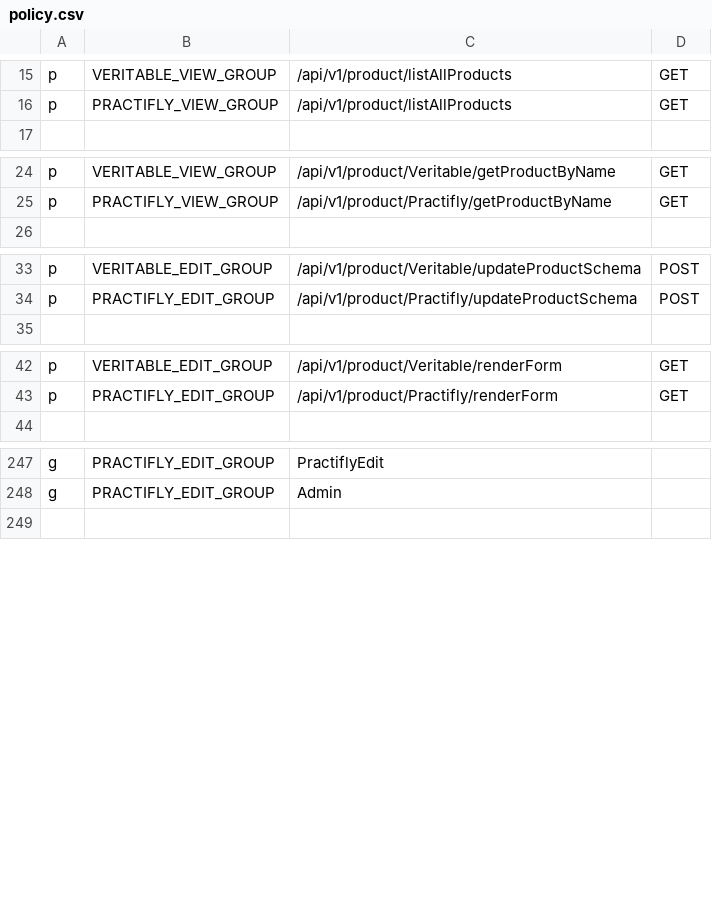
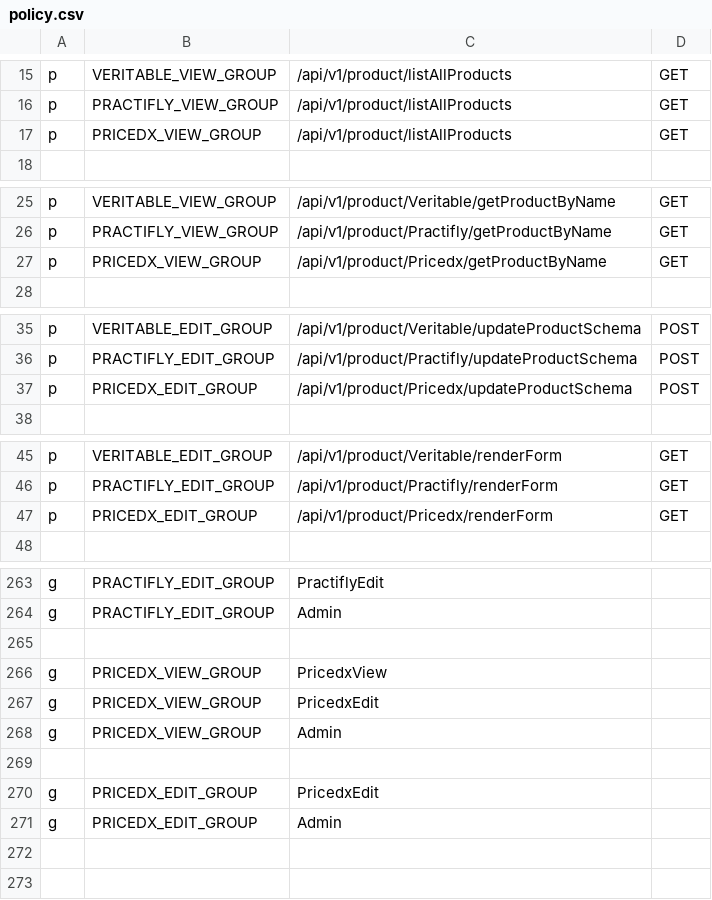
Before and after one commit to trishant-lab/complex-pr-batch-v1, a CSV file: app/core/pycasbin/policy.csv, drawn as a sheet; only a part is shown, gaps mark what is left out; the diff covers the shown part only.

Commit message:
Pricedx roles

```diff
--- a/app/core/pycasbin/policy.csv
+++ b/app/core/pycasbin/policy.csv
@@ -16,2 +16,3 @@ p, VERITABLE_VIEW_GROUP, /api/v1/product/listAllProducts, GET
 p, PRACTIFLY_VIEW_GROUP, /api/v1/product/listAllProducts, GET
+p, PRICEDX_VIEW_GROUP, /api/v1/product/listAllProducts, GET
 
@@ -25,2 +26,3 @@ p, VERITABLE_VIEW_GROUP, /api/v1/product/Veritable/getProductByName, GET
 p, PRACTIFLY_VIEW_GROUP, /api/v1/product/Practifly/getProductByName, GET
+p, PRICEDX_VIEW_GROUP, /api/v1/product/Pricedx/getProductByName, GET
 
@@ -34,2 +36,3 @@ p, VERITABLE_EDIT_GROUP, /api/v1/product/Veritable/updateProductSchema, POST
 p, PRACTIFLY_EDIT_GROUP, /api/v1/product/Practifly/updateProductSchema, POST
+p, PRICEDX_EDIT_GROUP, /api/v1/product/Pricedx/updateProductSchema, POST
 
@@ -43,2 +46,3 @@ p, VERITABLE_EDIT_GROUP, /api/v1/product/Veritable/renderForm, GET
 p, PRACTIFLY_EDIT_GROUP, /api/v1/product/Practifly/renderForm, GET
+p, PRICEDX_EDIT_GROUP, /api/v1/product/Pricedx/renderForm, GET
 
@@ -248,2 +264,10 @@ g, PRACTIFLY_EDIT_GROUP, PractiflyEdit
 g, PRACTIFLY_EDIT_GROUP, Admin
+
+g, PRICEDX_VIEW_GROUP, PricedxView
+g, PRICEDX_VIEW_GROUP, PricedxEdit
+g, PRICEDX_VIEW_GROUP, Admin
+
+g, PRICEDX_EDIT_GROUP, PricedxEdit
+g, PRICEDX_EDIT_GROUP, Admin
+
 
```
Also changed, not shown: 12 added rows and 8 edited cells elsewhere in this file.
